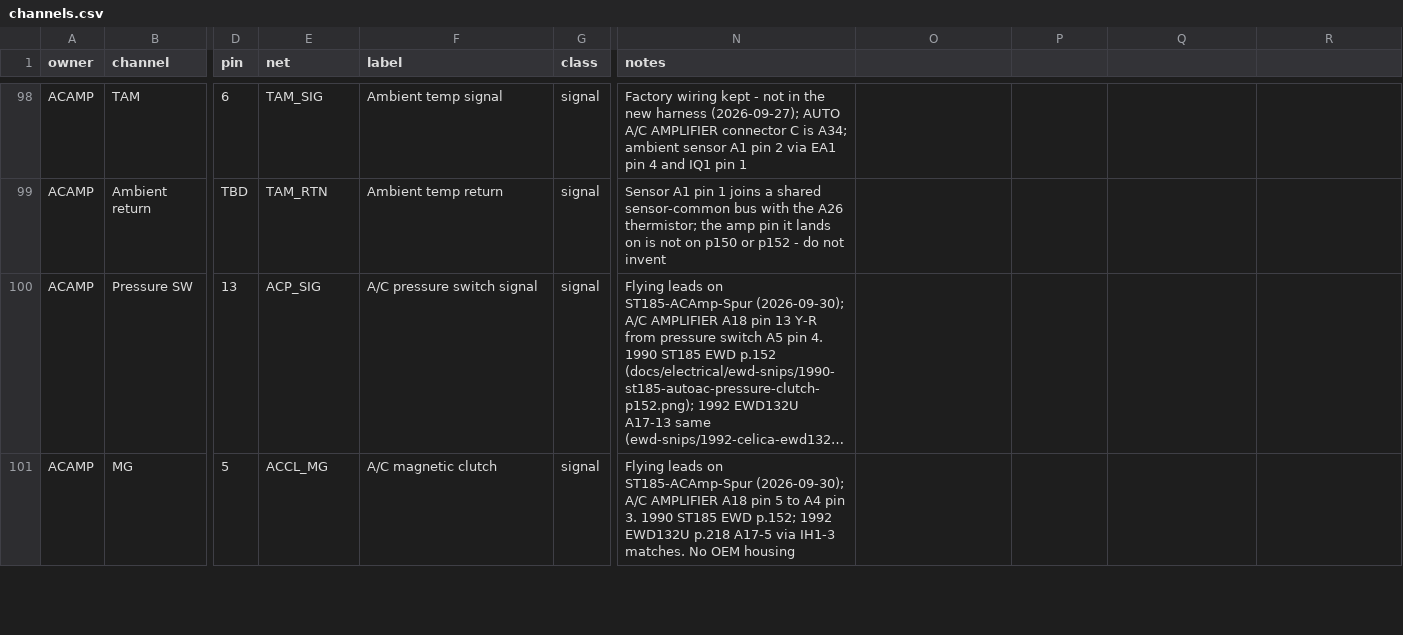
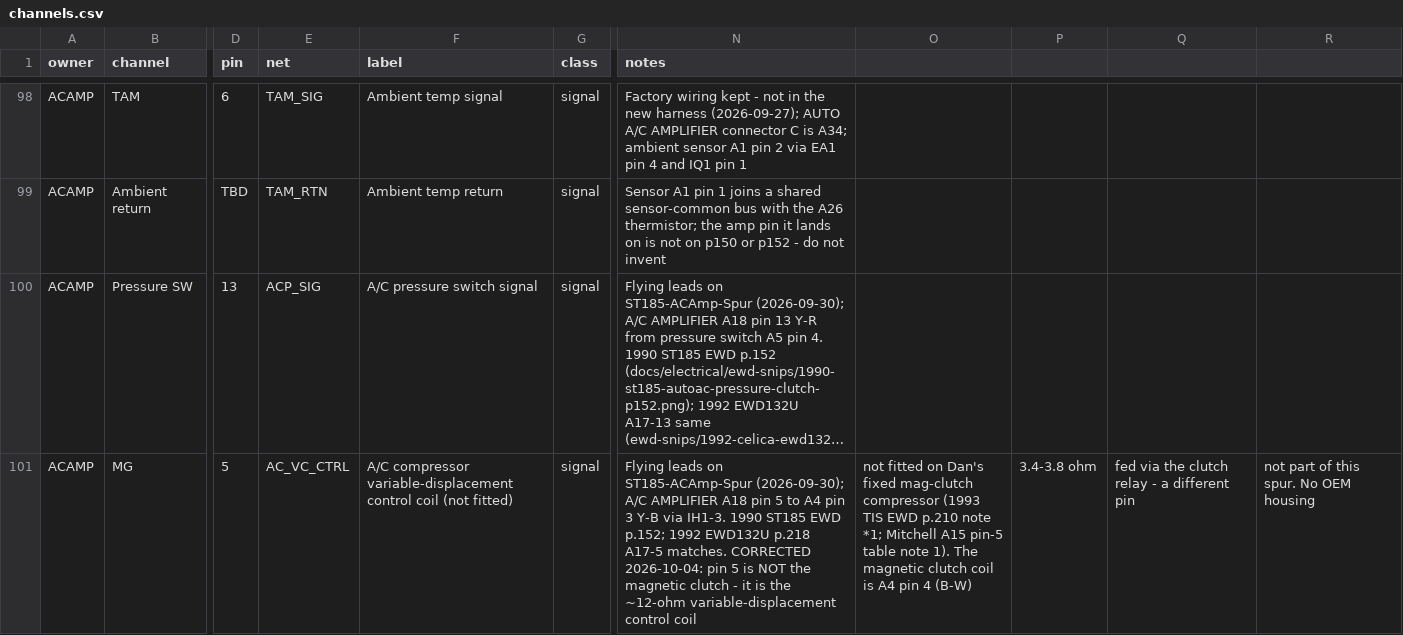
Before and after one commit to living-relation/st185-link-ecu-config, a CSV file: sot/channels.csv, drawn as a sheet; only a part is shown, gaps mark what is left out; long unchanged cells end in …; the diff covers the shown part only; the diff names each change by its address in the sheet, - before the commit and + after, or states it on an @@ line.

```diff
--- a/sot/channels.csv
+++ b/sot/channels.csv
-E101 (net): ACCL_MG
+E101 (net): AC_VC_CTRL
-F101 (label): A/C magnetic clutch
+F101 (label): A/C compressor variable-displacement control coil (not fitted)
-N101 (notes): …A4 pin 3. 1990 ST185 EWD p.152; 1992 EWD132U p.218 A17-5 via IH1-3 matches. No OEM housing
+N101 (notes): …A4 pin 3 Y-B via IH1-3. 1990 ST185 EWD p.152; 1992 EWD132U p.218 A17-5 matches. CORRECTED 2026-10-04: pin 5 is NOT the magnetic clutch - it is the ~12-ohm variable-displacement control coil
-O101: (empty)
+O101: not fitted on Dan's fixed mag-clutch compressor (1993 TIS EWD p.210 note *1; Mitchell A15 pin-5 table note 1). The magnetic clutch coil is A4 pin 4 (B-W)
-P101: (empty)
+P101: 3.4-3.8 ohm
-Q101: (empty)
+Q101: fed via the clutch relay - a different pin
-R101: (empty)
+R101: not part of this spur. No OEM housing
```
Also changed, not shown: 11 edited cells elsewhere in this file, 2 other files.
